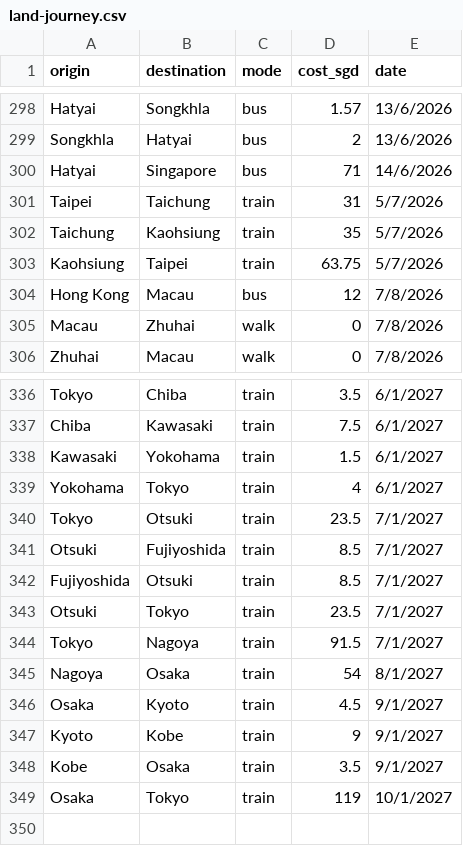
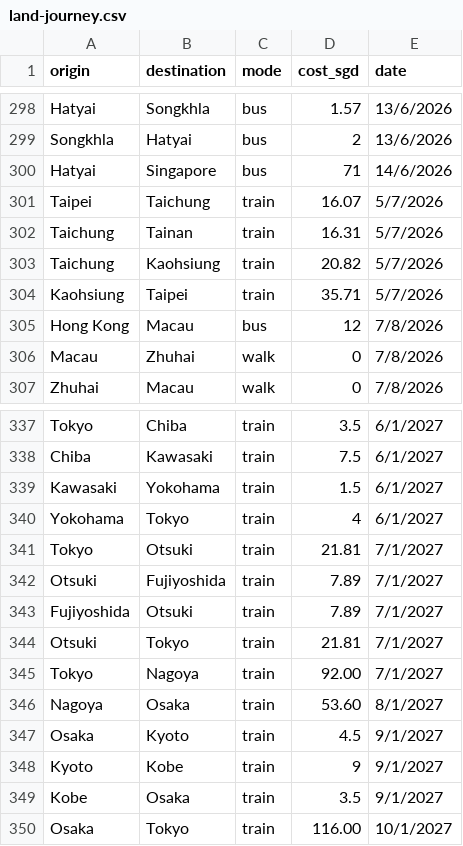
Before and after one commit to xuanx1/worldOyster, a CSV file: data/land-journey.csv, drawn as a sheet; only a part is shown, gaps mark what is left out; the diff covers the shown part only.

```diff
--- a/data/land-journey.csv
+++ b/data/land-journey.csv
@@ -300,5 +300,6 @@ Songkhla,Hatyai,bus,2,13/6/2026
 Hatyai,Singapore,bus,71,14/6/2026
-Taipei,Taichung,train,31,5/7/2026
-Taichung,Kaohsiung,train,35,5/7/2026
-Kaohsiung,Taipei,train,63.75,5/7/2026
+Taipei,Taichung,train,16.07,5/7/2026
+Taichung,Tainan,train,16.31,5/7/2026
+Taichung,Kaohsiung,train,20.82,5/7/2026
+Kaohsiung,Taipei,train,35.71,5/7/2026
 Hong Kong,Macau,bus,12,7/8/2026
@@ -339,8 +340,8 @@ Kawasaki,Yokohama,train,1.5,6/1/2027
 Yokohama,Tokyo,train,4,6/1/2027
-Tokyo,Otsuki,train,23.5,7/1/2027
-Otsuki,Fujiyoshida,train,8.5,7/1/2027
-Fujiyoshida,Otsuki,train,8.5,7/1/2027
-Otsuki,Tokyo,train,23.5,7/1/2027
-Tokyo,Nagoya,train,91.5,7/1/2027
-Nagoya,Osaka,train,54,8/1/2027
+Tokyo,Otsuki,train,21.81,7/1/2027
+Otsuki,Fujiyoshida,train,7.89,7/1/2027
+Fujiyoshida,Otsuki,train,7.89,7/1/2027
+Otsuki,Tokyo,train,21.81,7/1/2027
+Tokyo,Nagoya,train,92.00,7/1/2027
+Nagoya,Osaka,train,53.60,8/1/2027
 Osaka,Kyoto,train,4.5,9/1/2027
@@ -348,2 +349,2 @@ Kyoto,Kobe,train,9,9/1/2027
 Kobe,Osaka,train,3.5,9/1/2027
-Osaka,Tokyo,train,119,10/1/2027
+Osaka,Tokyo,train,116.00,10/1/2027
```
Also changed, not shown: 4 edited cells elsewhere in this file, data/flightdiary.csv, 4 other files.
